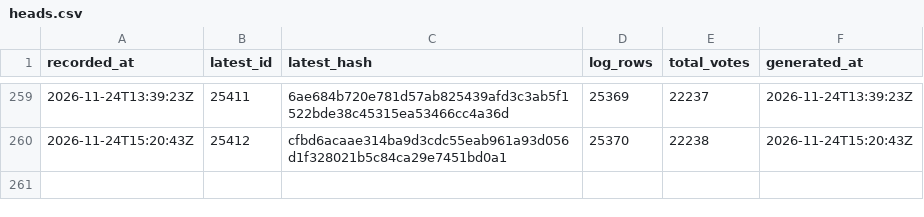
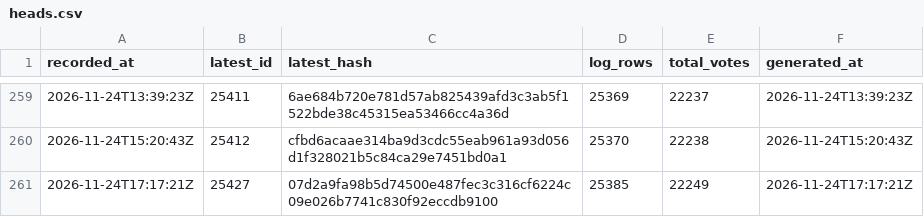
Before and after one commit to listastudentore-afk/lista-studentore-audit, a CSV file: heads.csv, drawn as a sheet; only a part is shown, gaps mark what is left out.

```diff
--- a/heads.csv
+++ b/heads.csv
@@ -260 +260,2 @@ recorded_at,latest_id,latest_hash,log_rows,total_votes,generated_at
 2026-11-24T15:20:43Z,25412,cfbd6acaae314ba9d3cdc55eab961a93d056d1f328021b5c84ca29e7451bd0a1,25370,22238,2026-11-24T15:20:43Z
+2026-11-24T17:17:21Z,25427,07d2a9fa98b5d74500e487fec3c316cf6224c09e026b7741c830f92eccdb9100,25385,22249,2026-11-24T17:17:21Z
```
Also changed, not shown: tirana-heads.csv, 1 other file.
